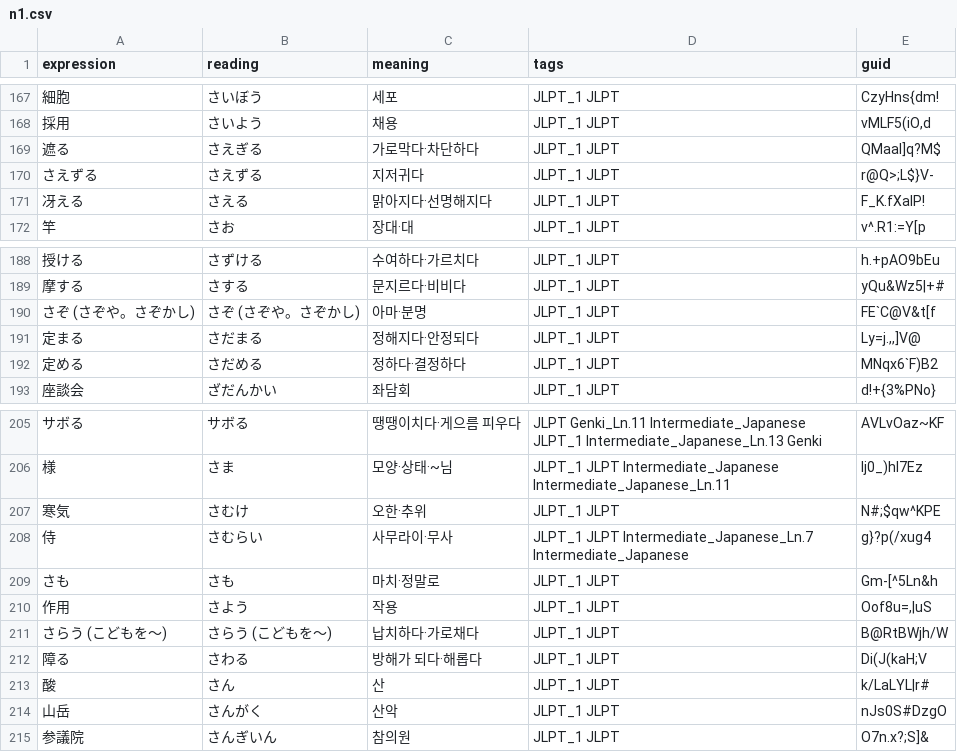
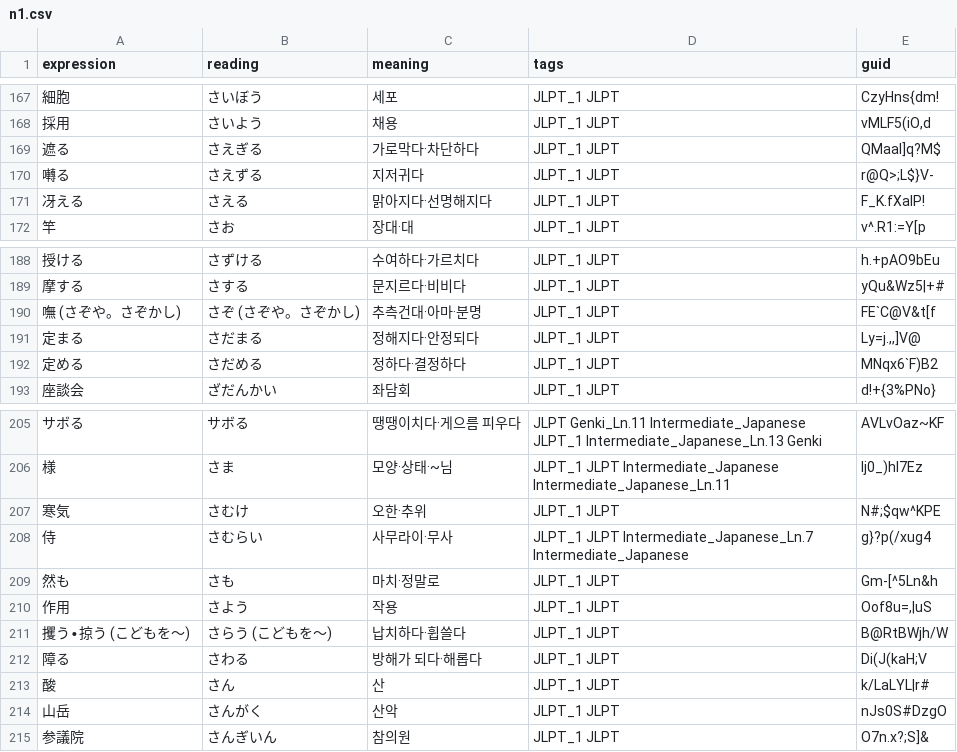
Before and after one commit to headring/language_wiki, a CSV file: jlpt/data/translated/n1.csv, drawn as a sheet; only a part is shown, gaps mark what is left out.

Commit message:
chore: N1 데이터 일부 히라가나 단어를 한자로 변경

```diff
--- a/jlpt/data/translated/n1.csv
+++ b/jlpt/data/translated/n1.csv
@@ -169,3 +169,3 @@
 遮る,さえぎる,가로막다·차단하다,JLPT_1 JLPT,QMaal]q?M$
-さえずる,さえずる,지저귀다,JLPT_1 JLPT,r@Q>;L$}V-
+囀る,さえずる,지저귀다,JLPT_1 JLPT,r@Q>;L$}V-
 冴える,さえる,맑아지다·선명해지다,JLPT_1 JLPT,F_K.fXalP!
@@ -189,3 +189,3 @@
 摩する,さする,문지르다·비비다,JLPT_1 JLPT,yQu&Wz5|+#
-さぞ (さぞや。さぞかし),さぞ (さぞや。さぞかし),아마·분명,JLPT_1 JLPT,FE`C@V&t[f
+嘸 (さぞや。さぞかし),さぞ (さぞや。さぞかし),추측건대·아마·분명,JLPT_1 JLPT,FE`C@V&t[f
 定まる,さだまる,정해지다·안정되다,JLPT_1 JLPT,"Ly=j.,,]V@"
@@ -208,5 +208,5 @@
 侍,さむらい,사무라이·무사,JLPT_1 JLPT Intermediate_Japanese_Ln.7 Intermediate_Japanese,g}?p(/xug4
-さも,さも,마치·정말로,JLPT_1 JLPT,Gm-[^5Ln&h
+然も,さも,마치·정말로,JLPT_1 JLPT,Gm-[^5Ln&h
 作用,さよう,작용,JLPT_1 JLPT,"Oof8u=,|uS"
-さらう (こどもを～),さらう (こどもを～),납치하다·가로채다,JLPT_1 JLPT,B@RtBWjh/W
+攫う∙掠う (こどもを～),さらう (こどもを～),납치하다·휩쓸다,JLPT_1 JLPT,B@RtBWjh/W
 障る,さわる,방해가 되다·해롭다,JLPT_1 JLPT,Di(J(kaH;V
```
